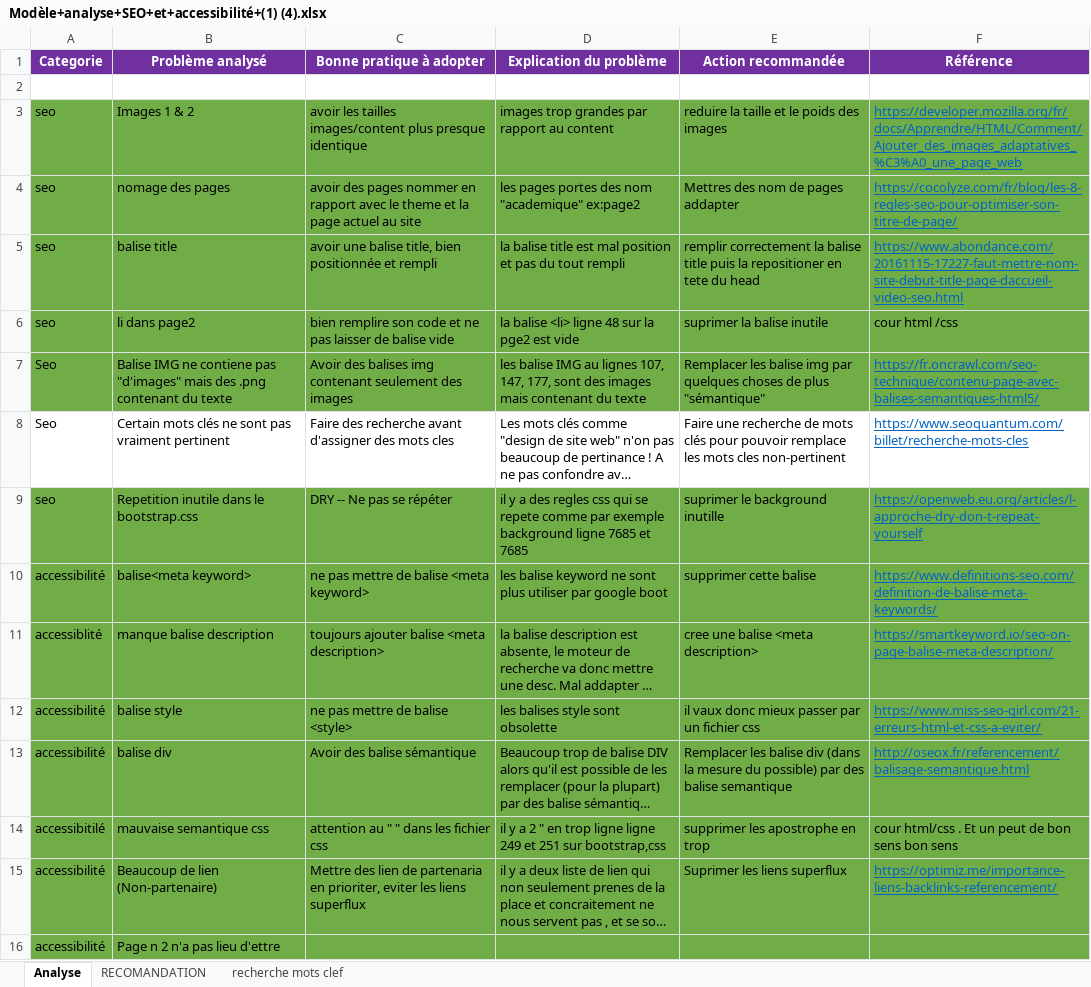
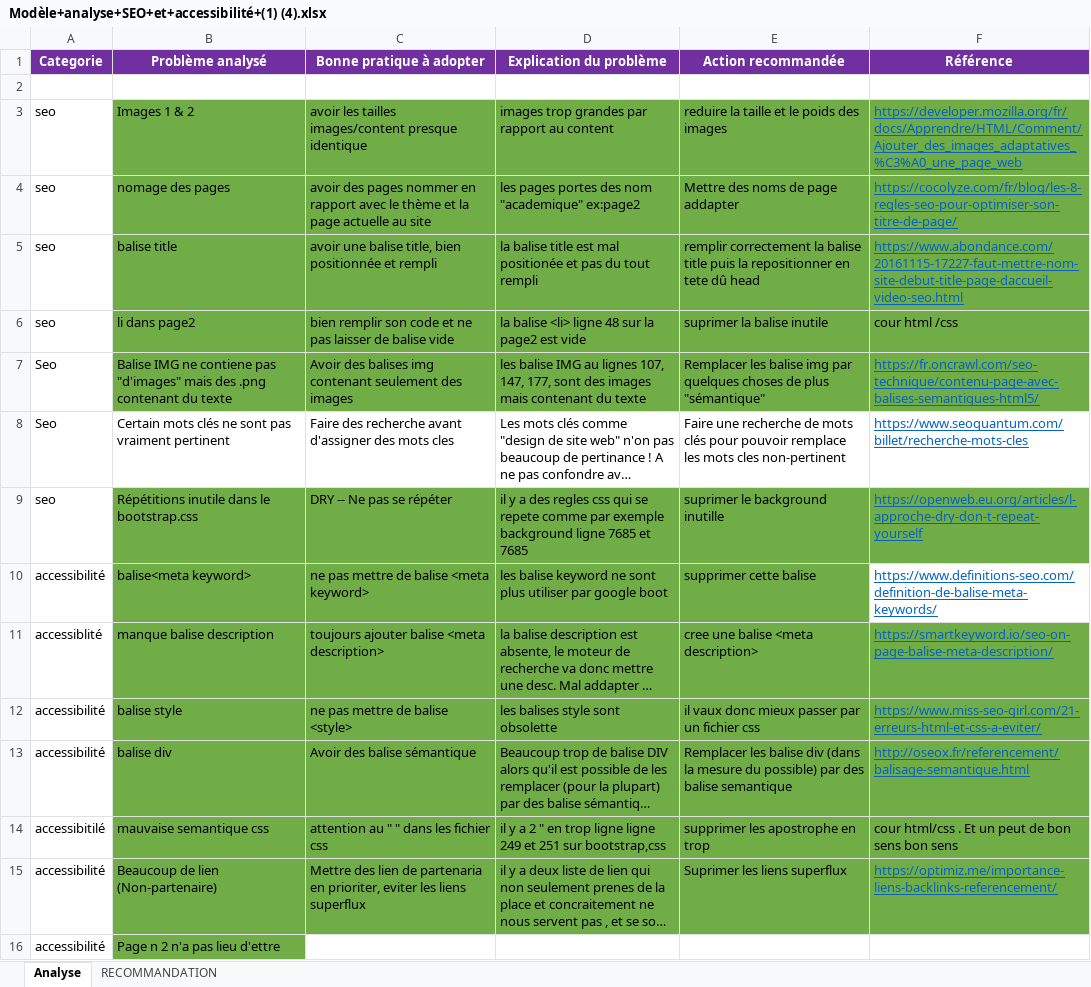
Before and after one commit to Y-parede-dev/OC-Projet-4, an Excel workbook: Modèle+analyse+SEO+et+accessibilité+(1) (4).xlsx, sheet Analyse, drawn as a sheet; long unchanged cells end in …; values as stored, in another font and other column widths than the file's, no borders; the diff names each change by its address in the sheet, - before the commit and + after, or states it on an @@ line.

```diff
--- a/Modèle+analyse+SEO+et+accessibilité+(1) (4).xlsx (sheet Analyse)
+++ b/Modèle+analyse+SEO+et+accessibilité+(1) (4).xlsx (sheet Analyse)
-sheet tab: RECOMANDATION
+sheet tab: RECOMMANDATION
-sheet tab: recherche mots clef
-A3:A7 fill: #70AD47
+A3:A7 fill: none
-C3 (Bonne pratique à adopter): …tailles images/content plus presque identique
+C3 (Bonne pratique à adopter): …tailles images/content presque identique
-C4 (Bonne pratique à adopter): …avec le theme et la page actuel au site
+C4 (Bonne pratique à adopter): …avec le thème et la page actuelle au site
-E4 (Action recommandée): Mettres des nom de pages addapter
+E4 (Action recommandée): Mettre des noms de page addapter
-D5 (Explication du problème): …est mal position et pas…
+D5 (Explication du problème): …est mal positionée et pas…
-E5 (Action recommandée): …puis la repositioner en tete du head
+E5 (Action recommandée): …puis la repositionner en tete dû head
-C6 (Bonne pratique à adopter): bien remplire son code…
+C6 (Bonne pratique à adopter): bien remplir son code…
-D6 (Explication du problème): la balise <li> ligne 48 sur la pge2 est vide
+D6 (Explication du problème): la balise <li> ligne 48 sur la page2 est vide
-A9:A16 fill: #70AD47
+A9:A16 fill: none
-B9 (Problème analysé): Repetition inutile dans le bootstrap.css
+B9 (Problème analysé): Répétitions inutile dans le bootstrap.css
-F10 fill: #70AD47
+F10 fill: none
-C16:F16 fill: #70AD47
+C16:F16 fill: none
```
Also changed, not shown: sheet RECOMMANDATION, 36 other files.
